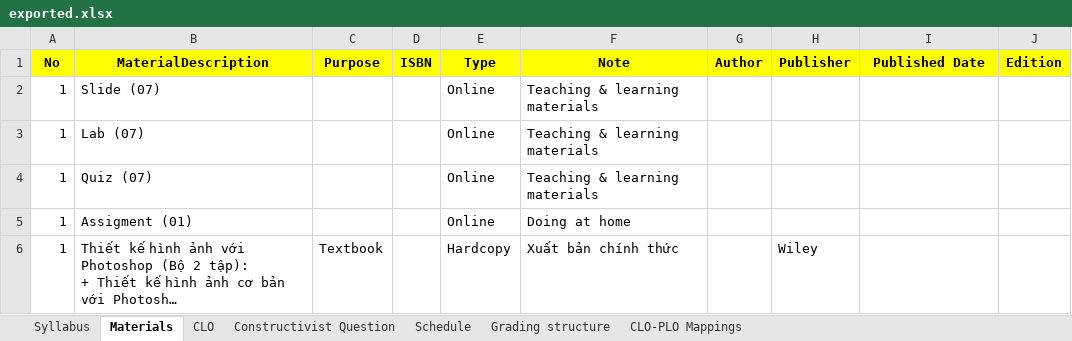
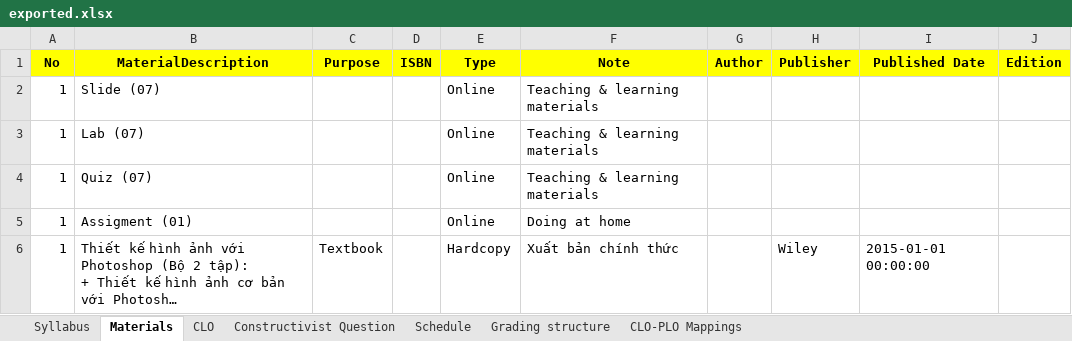
Before and after one commit to chuquan22/CurriculumManagementSystem_BE, an Excel workbook: CurriculumManagementSystemWebAPI/exported.xlsx, sheet Materials, drawn as a sheet; long unchanged cells end in …; values as stored, in another font and other column widths than the file's, no borders; the diff names each change by its address in the sheet, - before the commit and + after, or states it on an @@ line.

```diff
--- a/CurriculumManagementSystemWebAPI/exported.xlsx (sheet Materials)
+++ b/CurriculumManagementSystemWebAPI/exported.xlsx (sheet Materials)
-I6 (Published Date): (empty)
+I6 (Published Date): 2015-01-01 00:00:00
```
Also changed, not shown: sheet Schedule, sheet Syllabus, 2 other files.
